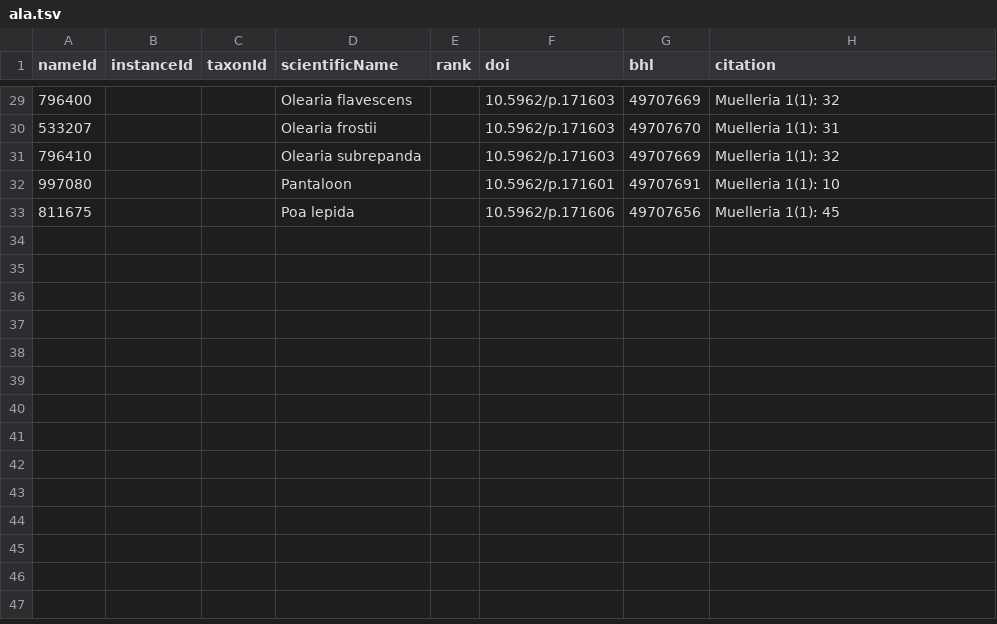
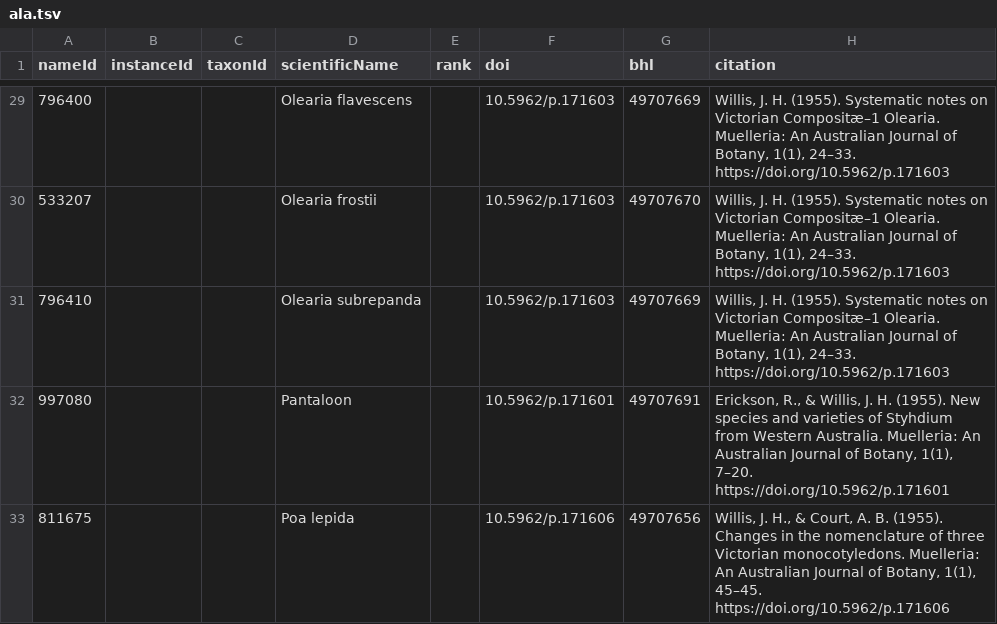
Before and after one commit to rdmpage/ala-pid-lit, a TSV file: ala.tsv, drawn as a sheet; only a part is shown, gaps mark what is left out; the diff covers the shown part only; the diff names each change by its address in the sheet, - before the commit and + after, or states it on an @@ line.

Commit message:
Enhanced data in both TSV and CSV

```diff
--- a/ala.tsv
+++ b/ala.tsv
-H29 (citation): Muelleria 1(1): 32
+H29 (citation): Willis, J. H. (1955). Systematic notes on Victorian Compositæ–1 Olearia. Muelleria: An Australian Journal of Botany, 1(1), 24–33. https://doi.org/10.5962/p.171603
-H30 (citation): Muelleria 1(1): 31
+H30 (citation): Willis, J. H. (1955). Systematic notes on Victorian Compositæ–1 Olearia. Muelleria: An Australian Journal of Botany, 1(1), 24–33. https://doi.org/10.5962/p.171603
-H31 (citation): Muelleria 1(1): 32
+H31 (citation): Willis, J. H. (1955). Systematic notes on Victorian Compositæ–1 Olearia. Muelleria: An Australian Journal of Botany, 1(1), 24–33. https://doi.org/10.5962/p.171603
-H32 (citation): Muelleria 1(1): 10
+H32 (citation): Erickson, R., & Willis, J. H. (1955). New species and varieties of Styhdium from Western Australia. Muelleria: An Australian Journal of Botany, 1(1), 7–20. https://doi.org/10.5962/p.171601
-H33 (citation): Muelleria 1(1): 45
+H33 (citation): Willis, J. H., & Court, A. B. (1955). Changes in the nomenclature of three Victorian monocotyledons. Muelleria: An Australian Journal of Botany, 1(1), 45–45. https://doi.org/10.5962/p.171606
```
Also changed, not shown: 27 edited cells elsewhere in this file, 2 other files.
